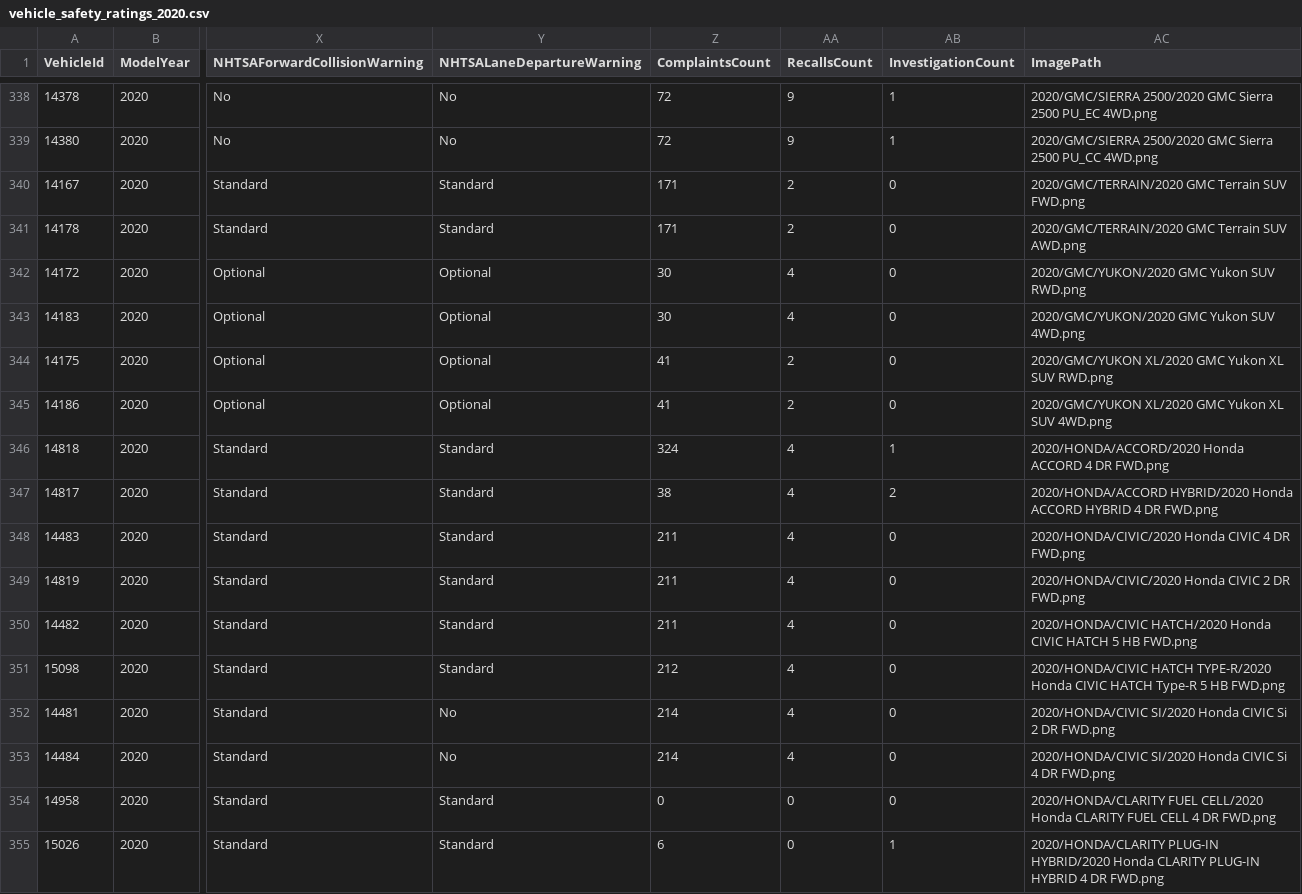
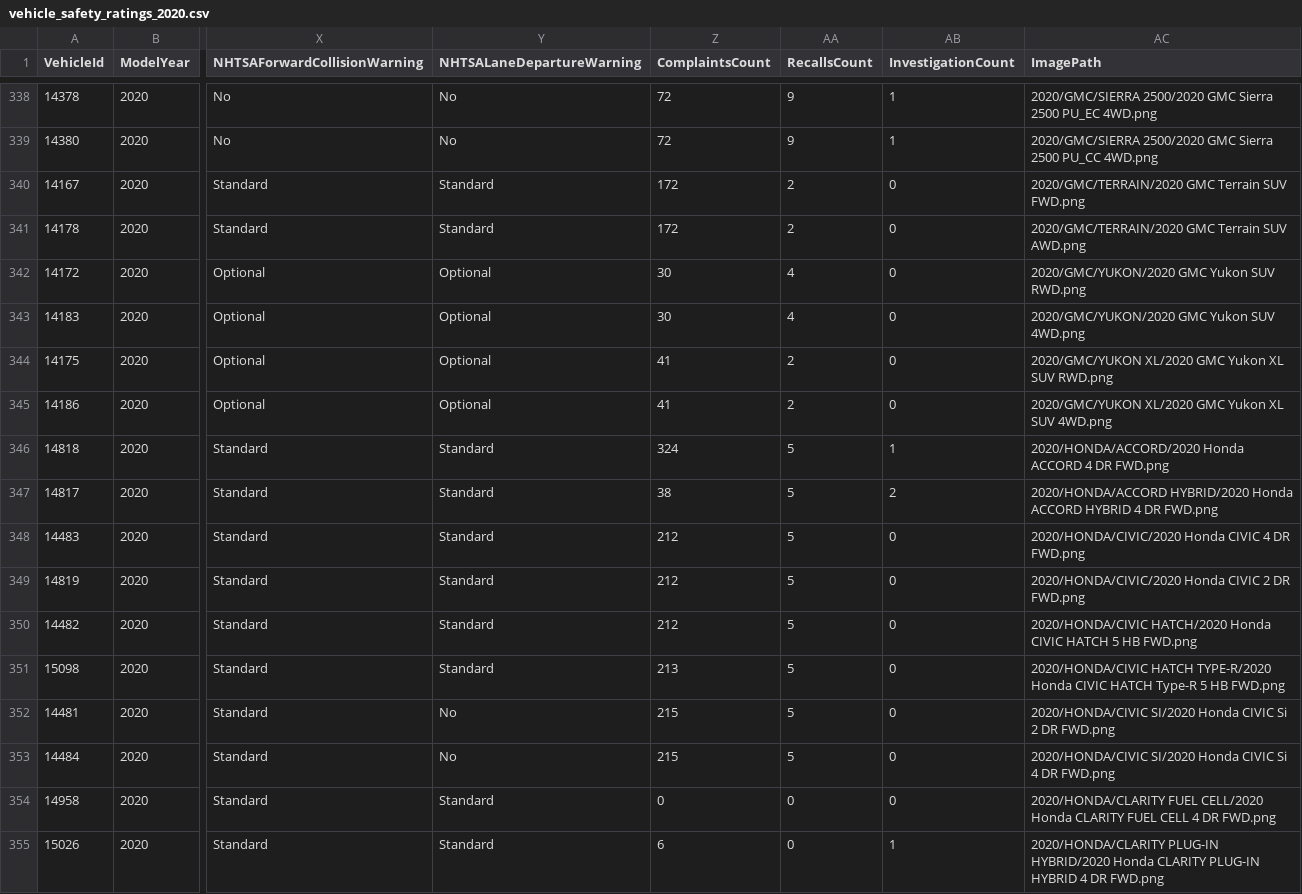
Before and after one commit to flotwig/nhtsa-data, a CSV file: vehicle_safety_ratings/vehicle_safety_ratings_2020.csv, drawn as a sheet; only a part is shown, gaps mark what is left out; the diff covers the shown part only; the diff names each change by its address in the sheet, - before the commit and + after, or states it on an @@ line.

```diff
--- a/vehicle_safety_ratings/vehicle_safety_ratings_2020.csv
+++ b/vehicle_safety_ratings/vehicle_safety_ratings_2020.csv
-Z340:Z341 (ComplaintsCount): 171
+Z340:Z341 (ComplaintsCount): 172
-AA346:AA353 (RecallsCount): 4
+AA346:AA353 (RecallsCount): 5
-Z348:Z350 (ComplaintsCount): 211
+Z348:Z350 (ComplaintsCount): 212
-Z351 (ComplaintsCount): 212
+Z351 (ComplaintsCount): 213
-Z352:Z353 (ComplaintsCount): 214
+Z352:Z353 (ComplaintsCount): 215
```
Also changed, not shown: 93 edited cells elsewhere in this file, vehicle_safety_ratings/vehicle_safety_ratings_2014.csv, vehicle_safety_ratings/vehicle_safety_ratings_2021.csv, 20 other files.
